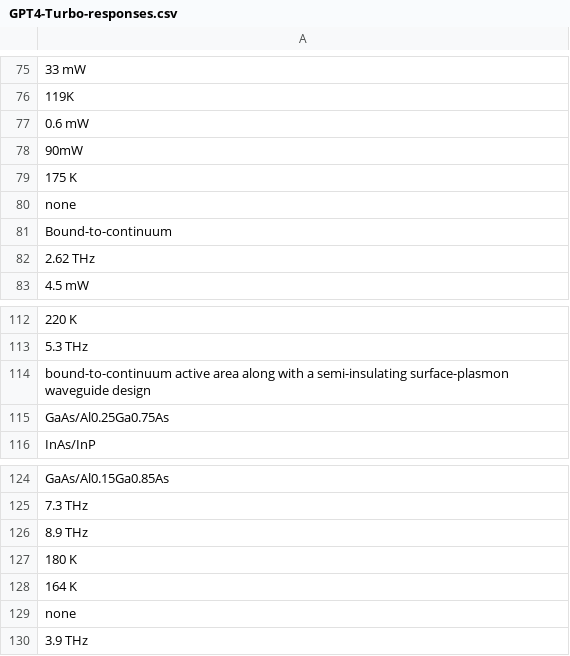
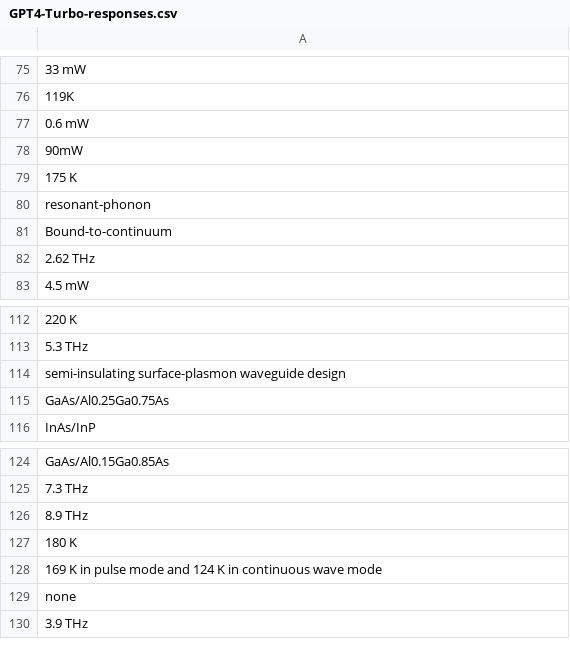
Before and after one commit to DeperiasKerre/qKG, a CSV file: Results/LLM/Generated Responses/GPT 4-Turbo/GPT4-Turbo-responses.csv, drawn as a sheet; only a part is shown, gaps mark what is left out; the diff covers the shown part only; the diff names each change by its address in the sheet, - before the commit and + after, or states it on an @@ line.

```diff
--- a/Results/LLM/Generated Responses/GPT 4-Turbo/GPT4-Turbo-responses.csv
+++ b/Results/LLM/Generated Responses/GPT 4-Turbo/GPT4-Turbo-responses.csv
-A80: none
+A80: resonant-phonon
-A114: bound-to-continuum active area along with a semi-insulating surface-plasmon…
+A114: semi-insulating surface-plasmon…
-A128: 164 K
+A128: 169 K in pulse mode and 124 K in continuous wave mode
```
Also changed, not shown: 2 added rows, 2 removed rows, 2 moved rows and 14 edited cells elsewhere in this file.
